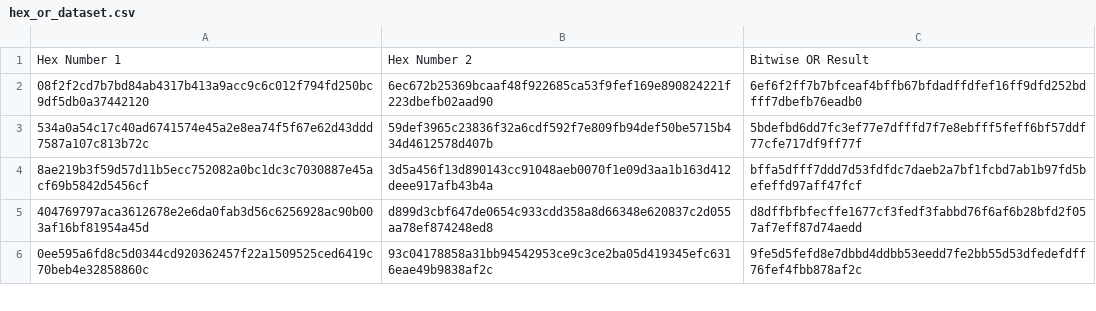
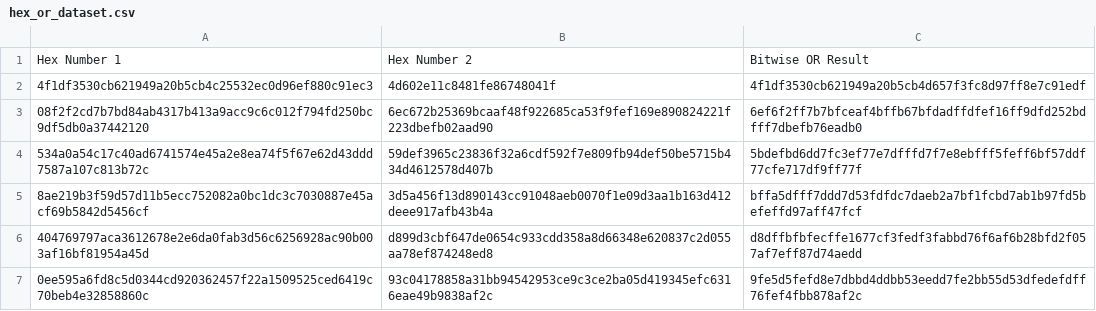
Before and after one commit to denkochev/cryptolab, a CSV file: bigmath/test_assets/hex_or_dataset.csv, drawn as a sheet; only a part is shown.

```diff
--- a/bigmath/test_assets/hex_or_dataset.csv
+++ b/bigmath/test_assets/hex_or_dataset.csv
@@ -1,2 +1,3 @@
 Hex Number 1,Hex Number 2,Bitwise OR Result
+4f1df3530cb621949a20b5cb4c25532ec0d96ef880c91ec3,4d602e11c8481fe86748041f,4f1df3530cb621949a20b5cb4d657f3fc8d97ff8e7c91edf
 08f2f2cd7b7bd84ab4317b413a9acc9c6c012f794fd250bc9df5db0a37442120,6ec672b25369bcaaf48f922685ca53f9fef169e890824221f223dbefb02aad90,6ef6f2ff7b7bfceaf4bffb67bfdadffdfef16ff9dfd252bdfff7dbefb76eadb0
```
Also changed, not shown: 1 other file.
